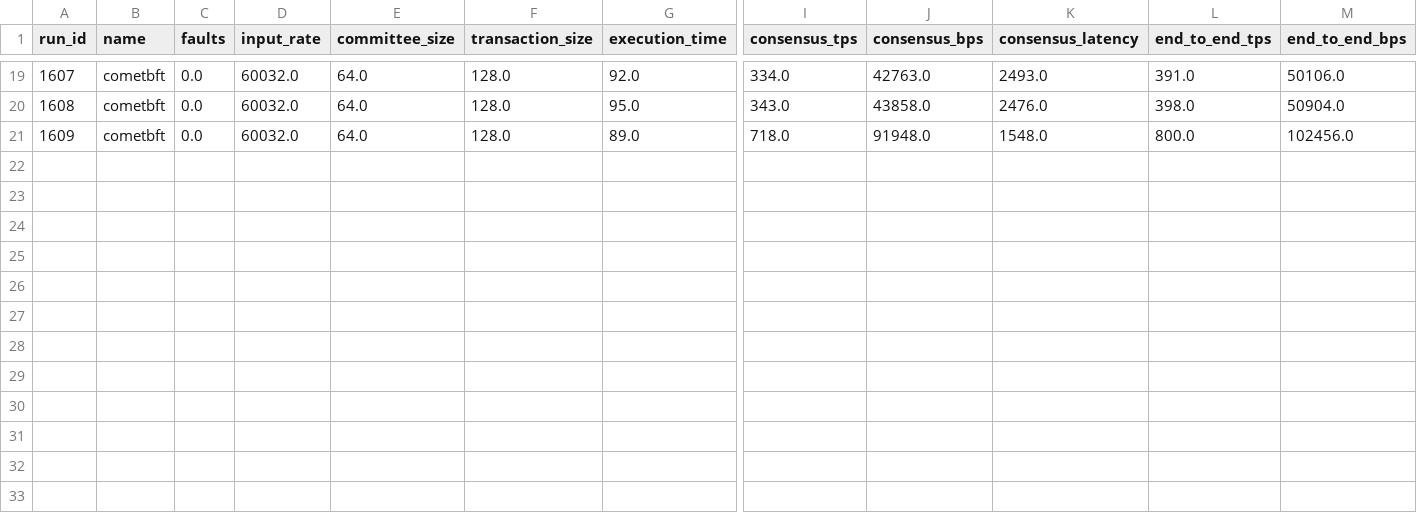
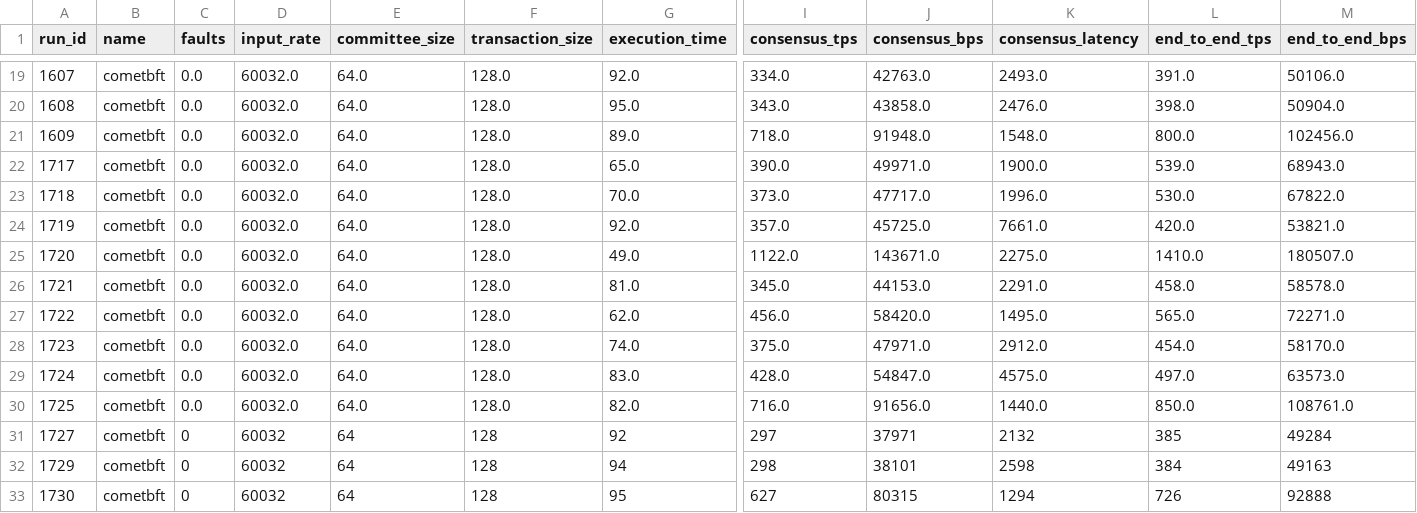
Before and after one commit to GeoDecConsensus/geo-analysis, a CSV file: data/geodec_cometbft/avalanche.csv, drawn as a sheet; only a part is shown, gaps mark what is left out; rows hold the shown columns only; the diff names each change by its address in the sheet, - before the commit and + after, or states it on an @@ line.

```diff
--- a/data/geodec_cometbft/avalanche.csv
+++ b/data/geodec_cometbft/avalanche.csv
+row 22: 1717 | cometbft | 0.0 | 60032.0 | 64.0 | 128.0 | 65.0 | 390.0 | 49971.0 | 1900.0 | 539.0 | 68943.0
+row 23: 1718 | cometbft | 0.0 | 60032.0 | 64.0 | 128.0 | 70.0 | 373.0 | 47717.0 | 1996.0 | 530.0 | 67822.0
+row 24: 1719 | cometbft | 0.0 | 60032.0 | 64.0 | 128.0 | 92.0 | 357.0 | 45725.0 | 7661.0 | 420.0 | 53821.0
+row 25: 1720 | cometbft | 0.0 | 60032.0 | 64.0 | 128.0 | 49.0 | 1122.0 | 143671.0 | 2275.0 | 1410.0 | 180507.0
+row 26: 1721 | cometbft | 0.0 | 60032.0 | 64.0 | 128.0 | 81.0 | 345.0 | 44153.0 | 2291.0 | 458.0 | 58578.0
+row 27: 1722 | cometbft | 0.0 | 60032.0 | 64.0 | 128.0 | 62.0 | 456.0 | 58420.0 | 1495.0 | 565.0 | 72271.0
+row 28: 1723 | cometbft | 0.0 | 60032.0 | 64.0 | 128.0 | 74.0 | 375.0 | 47971.0 | 2912.0 | 454.0 | 58170.0
+row 29: 1724 | cometbft | 0.0 | 60032.0 | 64.0 | 128.0 | 83.0 | 428.0 | 54847.0 | 4575.0 | 497.0 | 63573.0
+row 30: 1725 | cometbft | 0.0 | 60032.0 | 64.0 | 128.0 | 82.0 | 716.0 | 91656.0 | 1440.0 | 850.0 | 108761.0
+row 31: 1727 | cometbft | 0 | 60032 | 64 | 128 | 92 | 297 | 37971 | 2132 | 385 | 49284
+row 32: 1729 | cometbft | 0 | 60032 | 64 | 128 | 94 | 298 | 38101 | 2598 | 384 | 49163
+row 33: 1730 | cometbft | 0 | 60032 | 64 | 128 | 95 | 627 | 80315 | 1294 | 726 | 92888
```
Also changed, not shown: data/geodec_cometbft/aptos.csv, data/geodec_cometbft/ethereum.csv, 4 other files.
